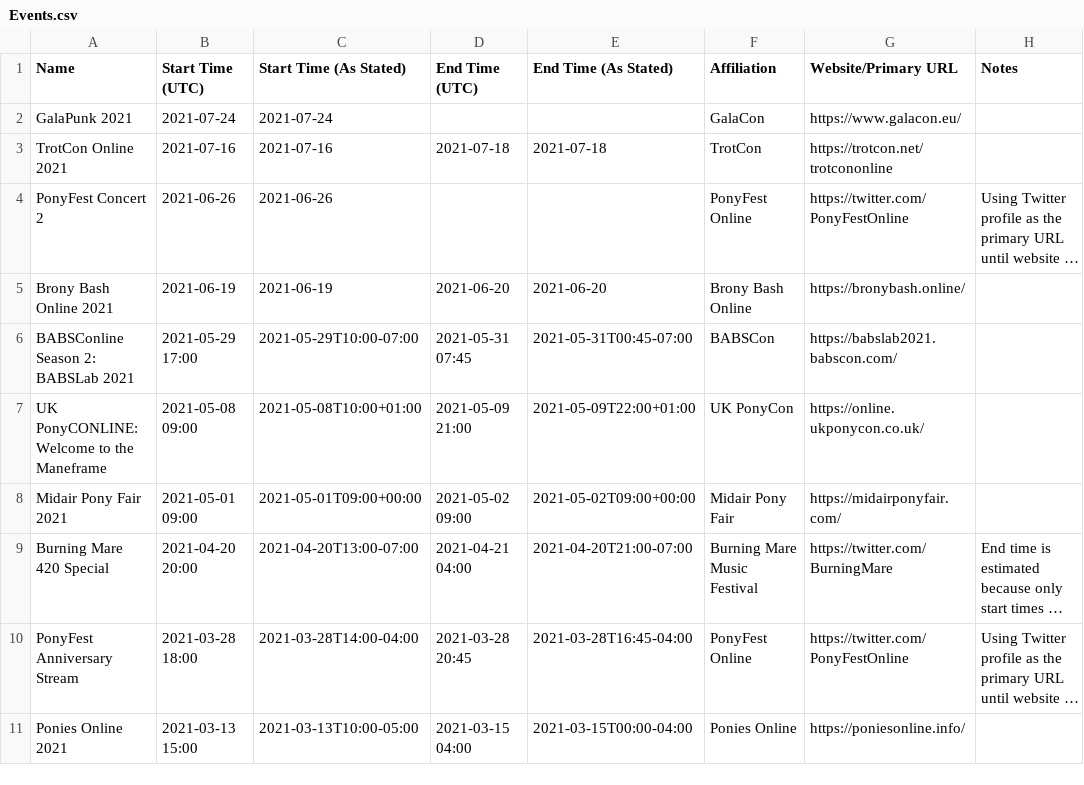
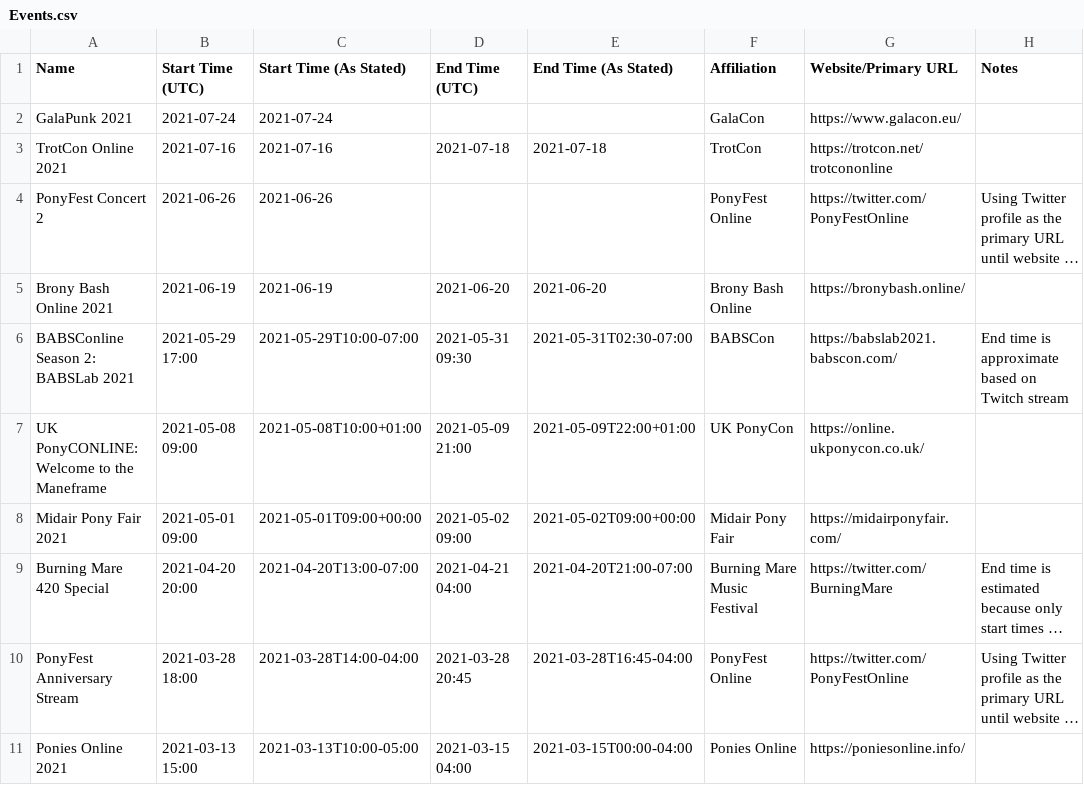
Before and after one commit to jack126guy/online-pony-events-covid-19, a CSV file: Events.csv, drawn as a sheet; only a part is shown; long unchanged cells end in …; the diff names each change by its address in the sheet, - before the commit and + after, or states it on an @@ line.

Commit message:
Update end time for BABSLab 2021

```diff
--- a/Events.csv
+++ b/Events.csv
-D6 (End Time (UTC)): 2021-05-31 07:45
+D6 (End Time (UTC)): 2021-05-31 09:30
-E6 (End Time (As Stated)): 2021-05-31T00:45-07:00
+E6 (End Time (As Stated)): 2021-05-31T02:30-07:00
-H6 (Notes): (empty)
+H6 (Notes): End time is approximate based on Twitch stream
```
